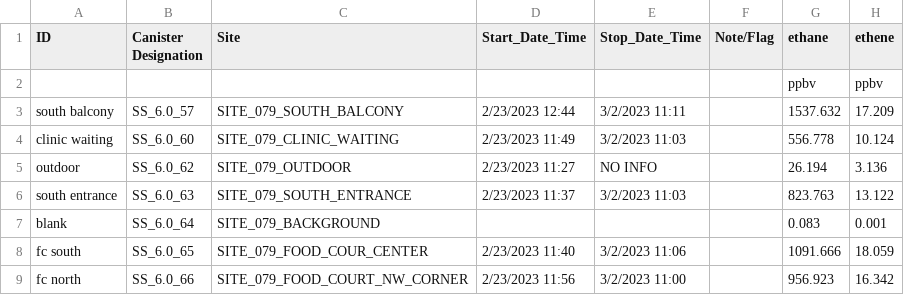
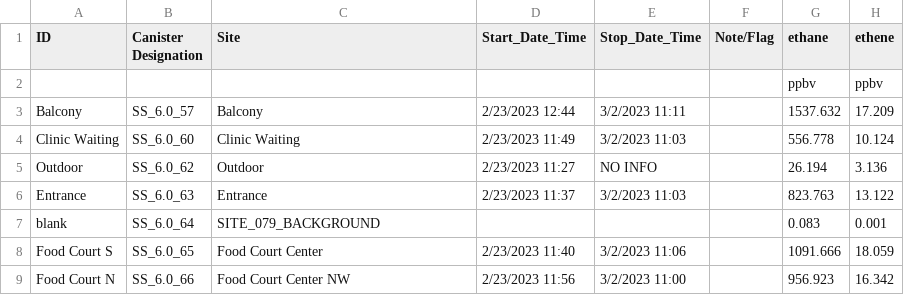
Before and after one commit to JWillC3/IAQ-V-VOC, a CSV file: data/site_079_summa_data.csv, drawn as a sheet; only a part is shown; the diff names each change by its address in the sheet, - before the commit and + after, or states it on an @@ line.

```diff
--- a/data/site_079_summa_data.csv
+++ b/data/site_079_summa_data.csv
-A3 (ID): south balcony
+A3 (ID): Balcony
-C3 (Site): SITE_079_SOUTH_BALCONY
+C3 (Site): Balcony
-A4 (ID): clinic waiting
+A4 (ID): Clinic Waiting
-C4 (Site): SITE_079_CLINIC_WAITING
+C4 (Site): Clinic Waiting
-A5 (ID): outdoor
+A5 (ID): Outdoor
-C5 (Site): SITE_079_OUTDOOR
+C5 (Site): Outdoor
-A6 (ID): south entrance
+A6 (ID): Entrance
-C6 (Site): SITE_079_SOUTH_ENTRANCE
+C6 (Site): Entrance
-A8 (ID): fc south
+A8 (ID): Food Court S
-C8 (Site): SITE_079_FOOD_COUR_CENTER
+C8 (Site): Food Court Center
-A9 (ID): fc north
+A9 (ID): Food Court N
-C9 (Site): SITE_079_FOOD_COURT_NW_CORNER
+C9 (Site): Food Court Center NW
```
Also changed, not shown: 1 other file.
